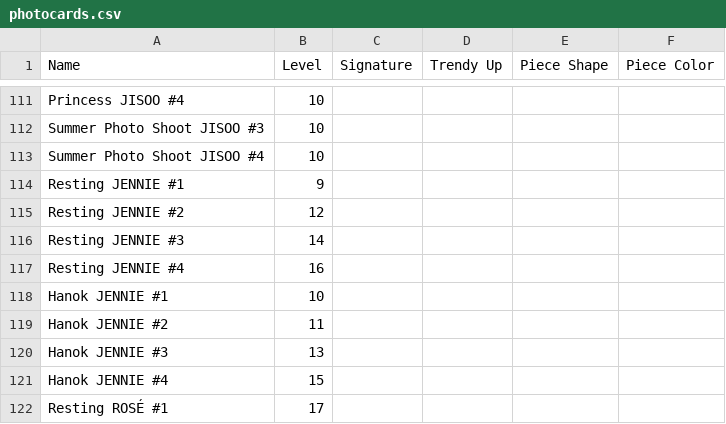
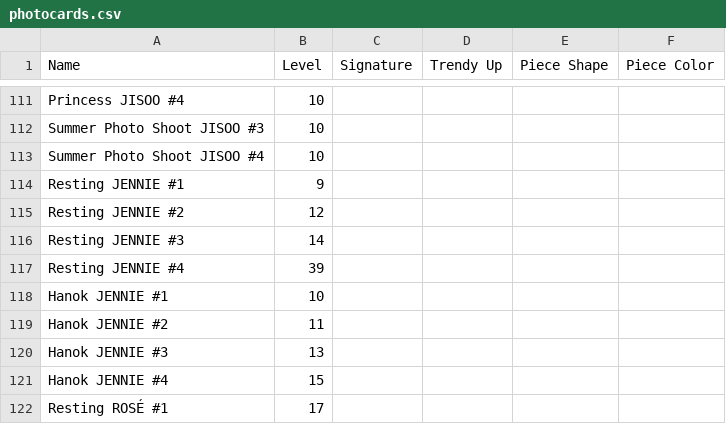
Before and after one commit to djgruau101/blackpink-the-game-schedule-solver, a CSV file: photocards.csv, drawn as a sheet; only a part is shown, gaps mark what is left out.

Commit message:
Added all boosts for 3L photocard shape, updated max member level to be 26

```diff
--- a/photocards.csv
+++ b/photocards.csv
@@ -116,3 +116,3 @@ Resting JENNIE #2,12,,,,
 Resting JENNIE #3,14,,,,
-Resting JENNIE #4,16,,,,
+Resting JENNIE #4,39,,,,
 Hanok JENNIE #1,10,,,,
```
Also changed, not shown: 2 other files.
